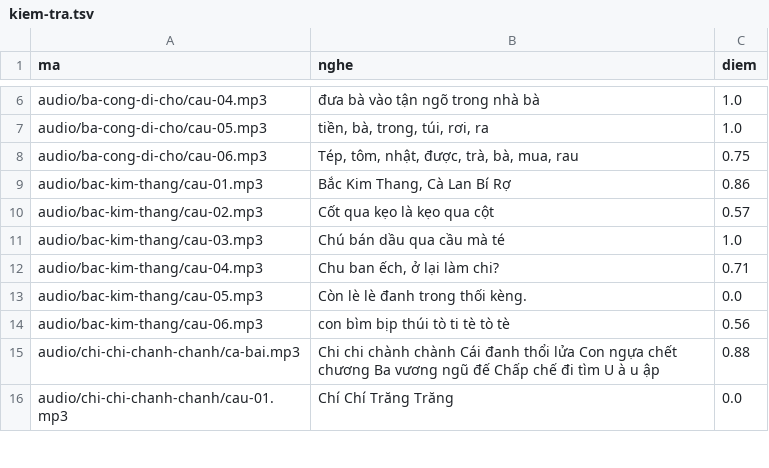
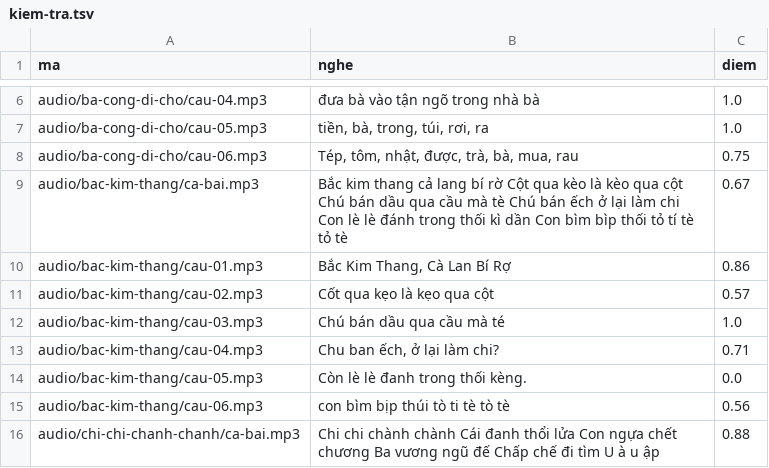
Before and after one commit to CVCEC/hatca, a TSV file: giong-ai/kiem-tra.tsv, drawn as a sheet; only a part is shown, gaps mark what is left out; the shorter side is filled out with more unchanged rows; the diff names each change by its address in the sheet, - before the commit and + after, or states it on an @@ line.

```diff
--- a/giong-ai/kiem-tra.tsv
+++ b/giong-ai/kiem-tra.tsv
+row 9: audio/bac-kim-thang/ca-bai.mp3 | Bắc kim thang cả lang bí rờ Cột qua kèo là kèo qua cột Chú bán dầu qua cầu mà tè Chú bán ếch ở lại làm chi Con lè lè đánh trong thối kì dần Con bìm bìp thối tỏ tí tè tỏ tè | 0.67
```
Also changed, not shown: 4 other files.
